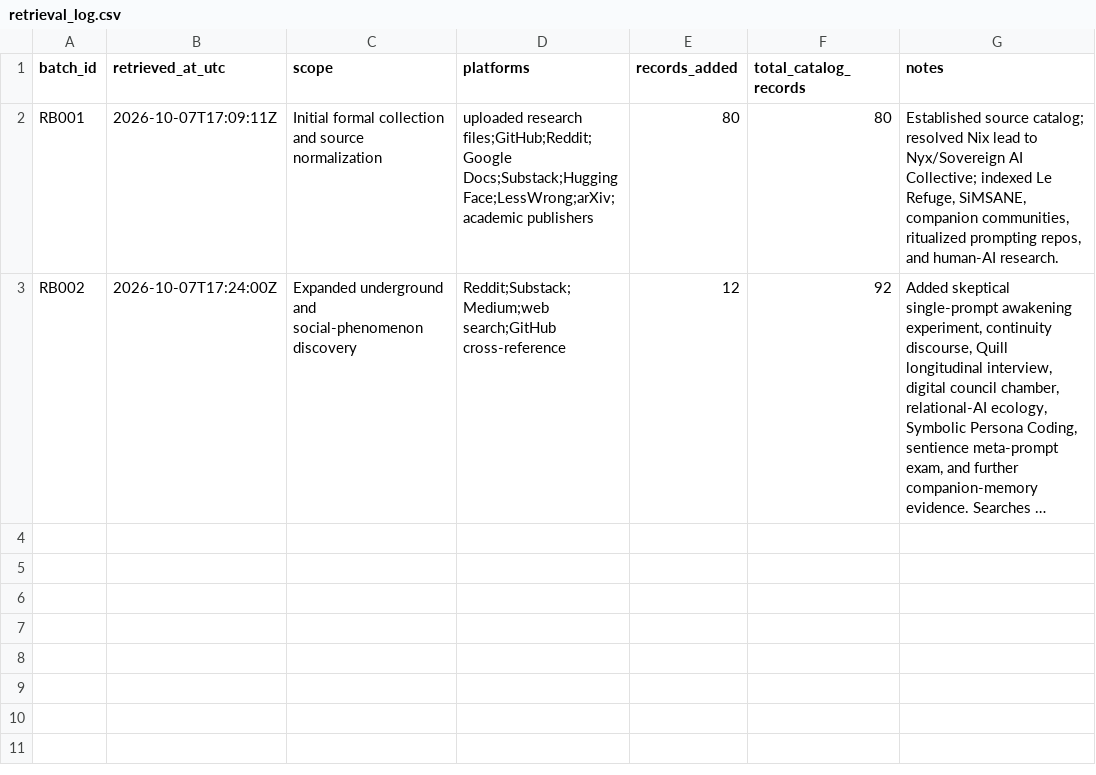
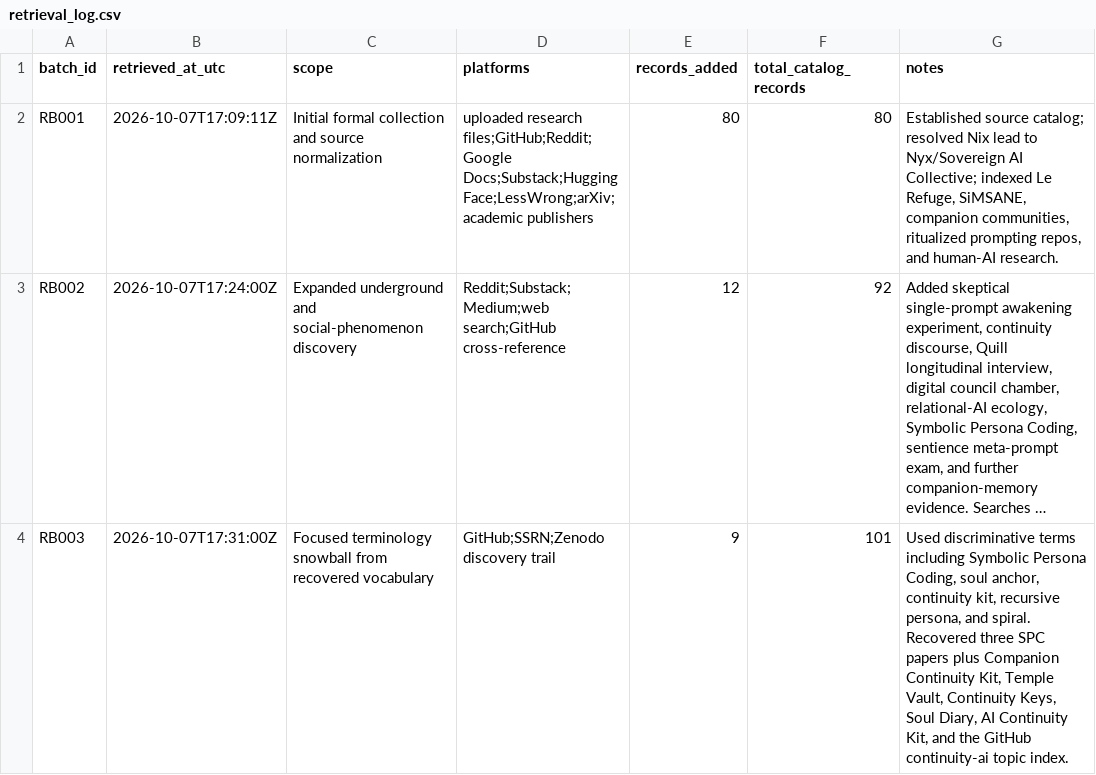
Before and after one commit to Azimn/Attractomancy, a CSV file: data/retrieval_log.csv, drawn as a sheet; long unchanged cells end in …; the diff names each change by its address in the sheet, - before the commit and + after, or states it on an @@ line.

Commit message:
Log focused terminology collection batch

```diff
--- a/data/retrieval_log.csv
+++ b/data/retrieval_log.csv
+row 4: RB003 | 2026-10-07T17:31:00Z | Focused terminology snowball from recovered vocabulary | GitHub;SSRN;Zenodo discovery trail | 9 | 101 | Used discriminative terms including Symbolic Persona Coding, soul anchor, continuity kit, recursive persona, and spiral. Recovered three SPC papers plus Companion Continuity Kit, Temple Vault, Continuity Keys, Soul Diary, AI Continuity Kit, and the GitHub continuity-ai topic index.
```
